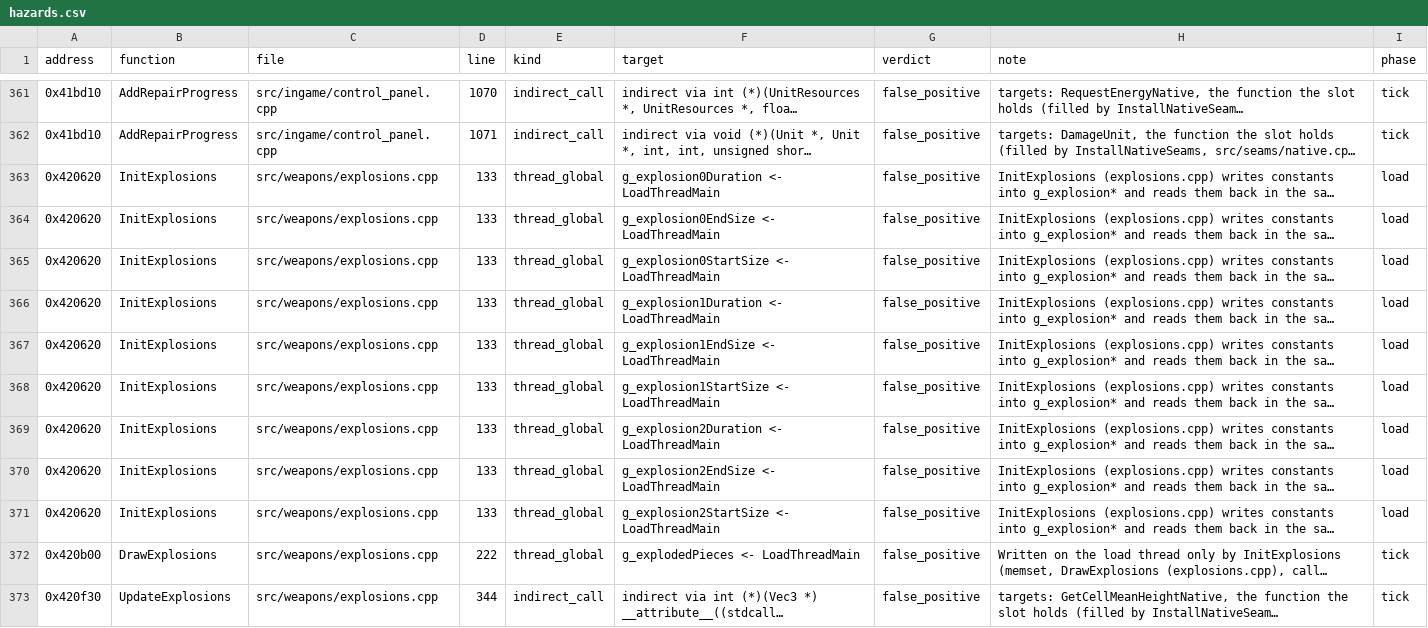
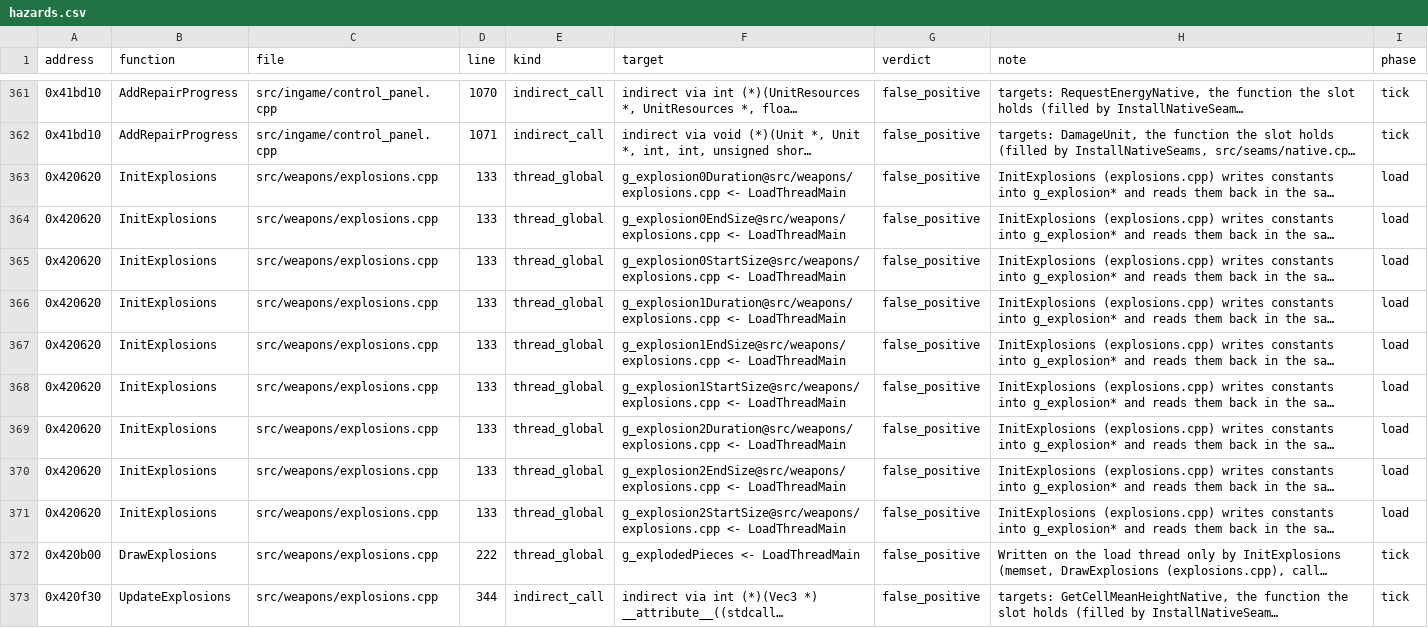
Before and after one commit to ozgb/byte-tactics-moddable, a CSV file: data/hazards.csv, drawn as a sheet; only a part is shown, gaps mark what is left out; long unchanged cells end in …; the diff names each change by its address in the sheet, - before the commit and + after, or states it on an @@ line.

```diff
--- a/data/hazards.csv
+++ b/data/hazards.csv
-F363 (target): g_explosion0Duration <- LoadThreadMain
+F363 (target): g_explosion0Duration@src/weapons/explosions.cpp <- LoadThreadMain
-F364 (target): g_explosion0EndSize <- LoadThreadMain
+F364 (target): g_explosion0EndSize@src/weapons/explosions.cpp <- LoadThreadMain
-F365 (target): g_explosion0StartSize <- LoadThreadMain
+F365 (target): g_explosion0StartSize@src/weapons/explosions.cpp <- LoadThreadMain
-F366 (target): g_explosion1Duration <- LoadThreadMain
+F366 (target): g_explosion1Duration@src/weapons/explosions.cpp <- LoadThreadMain
-F367 (target): g_explosion1EndSize <- LoadThreadMain
+F367 (target): g_explosion1EndSize@src/weapons/explosions.cpp <- LoadThreadMain
-F368 (target): g_explosion1StartSize <- LoadThreadMain
+F368 (target): g_explosion1StartSize@src/weapons/explosions.cpp <- LoadThreadMain
-F369 (target): g_explosion2Duration <- LoadThreadMain
+F369 (target): g_explosion2Duration@src/weapons/explosions.cpp <- LoadThreadMain
-F370 (target): g_explosion2EndSize <- LoadThreadMain
+F370 (target): g_explosion2EndSize@src/weapons/explosions.cpp <- LoadThreadMain
-F371 (target): g_explosion2StartSize <- LoadThreadMain
+F371 (target): g_explosion2StartSize@src/weapons/explosions.cpp <- LoadThreadMain
```
Also changed, not shown: data/globals.csv, data/state_classes.csv, 5 other files.
